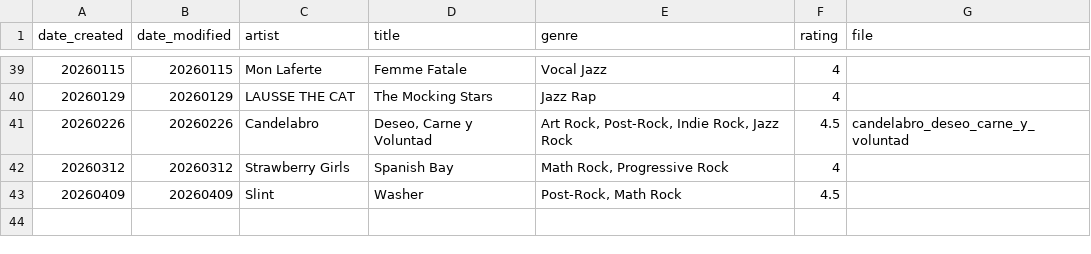
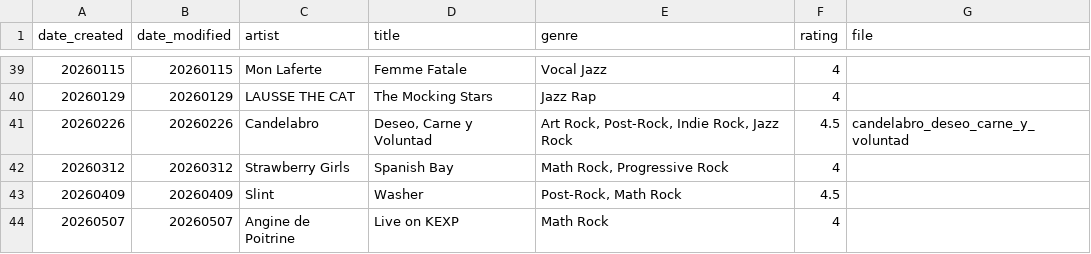
Before and after one commit to twigtheoracle/twigtheoracle.com, a CSV file: website/mysite/templates/projects/casual_music_reviews/metadata.csv, drawn as a sheet; only a part is shown, gaps mark what is left out; the diff names each change by its address in the sheet, - before the commit and + after, or states it on an @@ line.

```diff
--- a/website/mysite/templates/projects/casual_music_reviews/metadata.csv
+++ b/website/mysite/templates/projects/casual_music_reviews/metadata.csv
+row 44: 20260507 | 20260507 | Angine de Poitrine | Live on KEXP | Math Rock | 4
```
Also changed, not shown: 3 other files.
